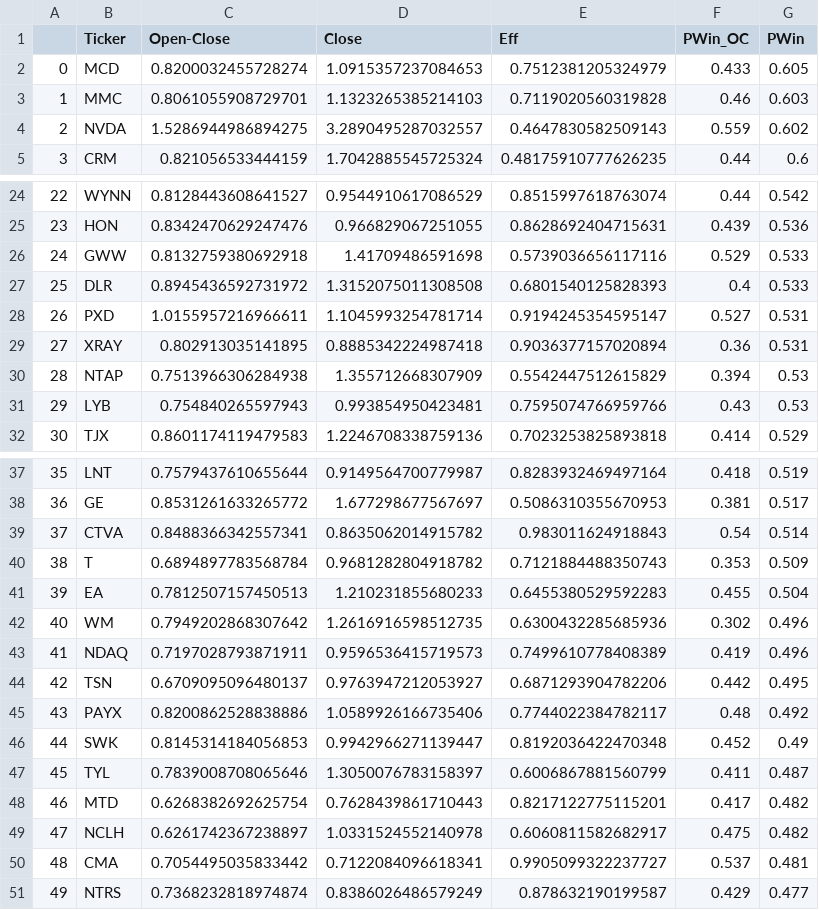
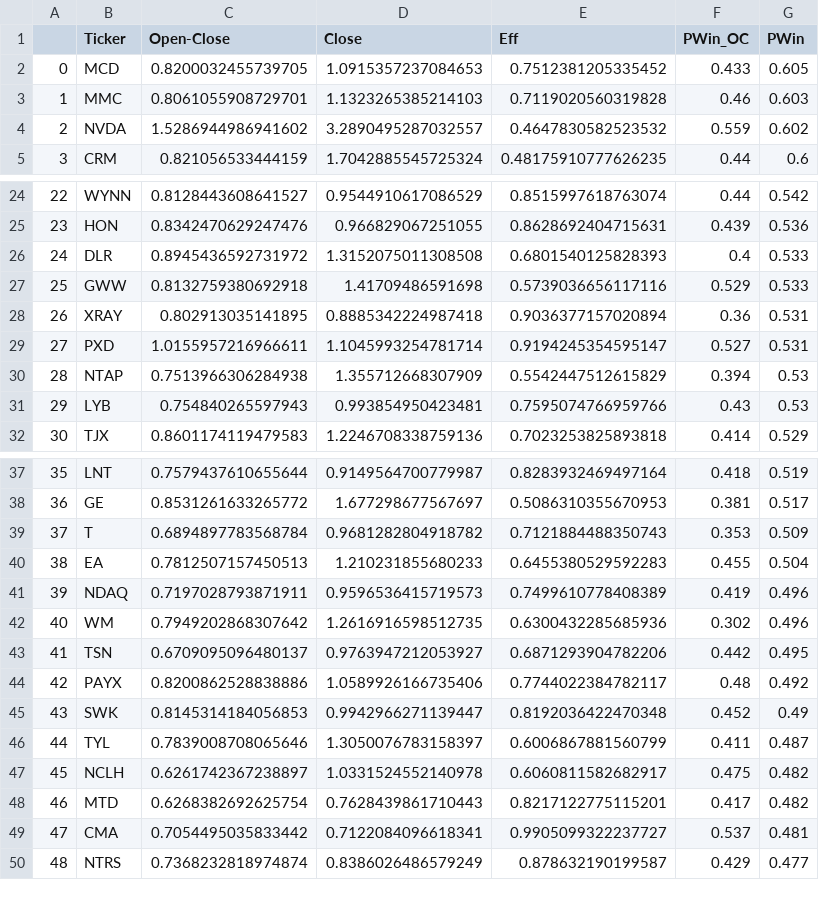
Before and after one commit to MarkovMarkowitz/MarkovMarkowitz, a CSV file: XLS-CSV/sp500_selected.csv, drawn as a sheet; only a part is shown, gaps mark what is left out; removed rows and columns are numbered as before the commit, all else as after; the diff covers the shown part only; the diff names each change by its address in the sheet, - before the commit and + after, or states it on an @@ line.

```diff
--- a/XLS-CSV/sp500_selected.csv
+++ b/XLS-CSV/sp500_selected.csv
-C2 (Open-Close): 0.8200032455728274
+C2 (Open-Close): 0.8200032455739705
-E2 (Eff): 0.7512381205324979
+E2 (Eff): 0.7512381205335452
-C4 (Open-Close): 1.5286944986894275
+C4 (Open-Close): 1.5286944986941602
-E4 (Eff): 0.4647830582509143
+E4 (Eff): 0.4647830582523532
@@ row 27 moved to row 26: 24 @@
@@ column A renumbered from row 27 down @@
@@ row 29 moved to row 28: 26 @@
-row 39: 37 | CTVA | 0.8488366342557341 | 0.8635062014915782 | 0.983011624918843 | 0.54 | 0.514
@@ row 43 moved to row 41: 39 @@
@@ row 49 moved to row 47: 45 @@
```
Also changed, not shown: 2 edited cells elsewhere in this file, 1 other file.
